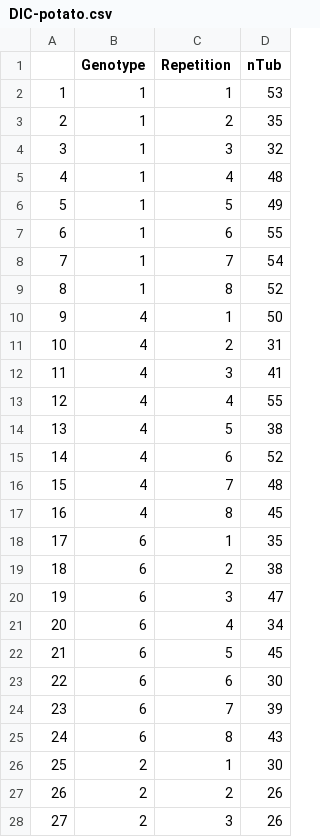
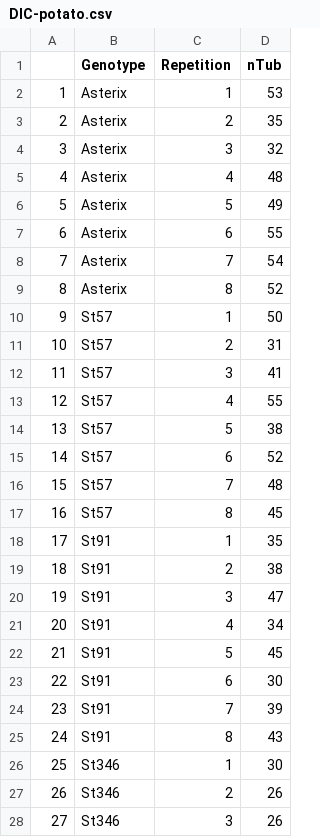
Before and after one commit to Matheus21sousa/ExperimentalStatistics, a CSV file: RawData/DIC-potato.csv, drawn as a sheet; only a part is shown; the diff covers the shown part only.

Commit message:
Fix DIC.csv data and new Activities

```diff
--- a/RawData/DIC-potato.csv
+++ b/RawData/DIC-potato.csv
@@ -1,28 +1,28 @@
 "","Genotype","Repetition","nTub"
-"1",1,1,53
-"2",1,2,35
-"3",1,3,32
-"4",1,4,48
-"5",1,5,49
-"6",1,6,55
-"7",1,7,54
-"8",1,8,52
-"9",4,1,50
-"10",4,2,31
-"11",4,3,41
-"12",4,4,55
-"13",4,5,38
-"14",4,6,52
-"15",4,7,48
-"16",4,8,45
-"17",6,1,35
-"18",6,2,38
-"19",6,3,47
-"20",6,4,34
-"21",6,5,45
-"22",6,6,30
-"23",6,7,39
-"24",6,8,43
-"25",2,1,30
-"26",2,2,26
-"27",2,3,26
+"1","Asterix",1,53
+"2","Asterix",2,35
+"3","Asterix",3,32
+"4","Asterix",4,48
+"5","Asterix",5,49
+"6","Asterix",6,55
+"7","Asterix",7,54
+"8","Asterix",8,52
+"9","St57",1,50
+"10","St57",2,31
+"11","St57",3,41
+"12","St57",4,55
+"13","St57",5,38
+"14","St57",6,52
+"15","St57",7,48
+"16","St57",8,45
+"17","St91",1,35
+"18","St91",2,38
+"19","St91",3,47
+"20","St91",4,34
+"21","St91",5,45
+"22","St91",6,30
+"23","St91",7,39
+"24","St91",8,43
+"25","St346",1,30
+"26","St346",2,26
+"27","St346",3,26
```
Also changed, not shown: 21 edited cells elsewhere in this file, 6 other files.
